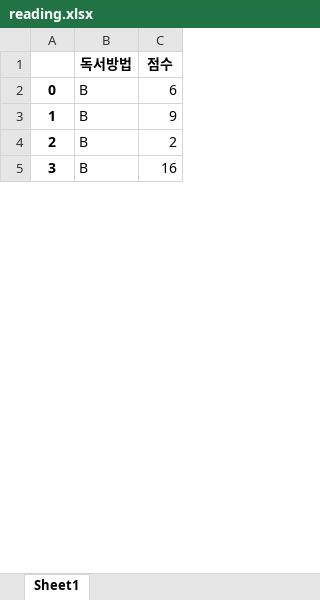
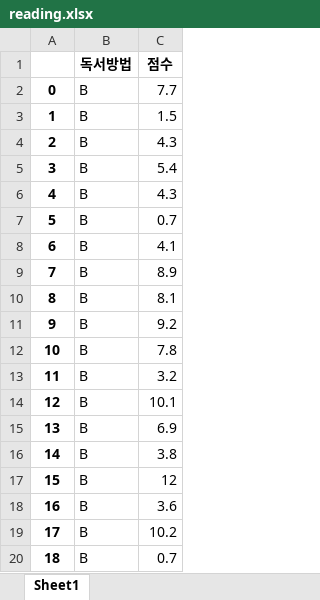
Before and after one commit to hyk2202/megait, an Excel workbook: megait/E. 추론통계/01. 변수간의 차이 분석/res/reading.xlsx, sheet Sheet1, drawn as a sheet; only a part is shown; values as stored, in another font and other column widths than the file's, no borders; the diff covers the shown part only; the diff names each change by its address in the sheet, - before the commit and + after, or states it on an @@ line.

```diff
--- a/megait/E. 추론통계/01. 변수간의 차이 분석/res/reading.xlsx (sheet Sheet1)
+++ b/megait/E. 추론통계/01. 변수간의 차이 분석/res/reading.xlsx (sheet Sheet1)
-C2 (점수): 6
+C2 (점수): 7.7
-C3 (점수): 9
+C3 (점수): 1.5
-C4 (점수): 2
+C4 (점수): 4.3
-C5 (점수): 16
+C5 (점수): 5.4
+row 6: 4 | B | 4.3
+row 7: 5 | B | 0.7
+row 8: 6 | B | 4.1
+row 9: 7 | B | 8.9
+row 10: 8 | B | 8.1
+row 11: 9 | B | 9.2
+row 12: 10 | B | 7.8
+row 13: 11 | B | 3.2
+row 14: 12 | B | 10.1
+row 15: 13 | B | 6.9
+row 16: 14 | B | 3.8
+row 17: 15 | B | 12
+row 18: 16 | B | 3.6
+row 19: 17 | B | 10.2
+row 20: 18 | B | 0.7
```
Also changed, not shown: 66 added rows, 5 removed rows, 5 edited cells and row numbers in column A elsewhere in this sheet, megait/E. 추론통계/01. 변수간의 차이 분석/res/edu.xlsx, megait/E. 추론통계/01. 변수간의 차이 분석/res/poisons.xlsx, 3 other files.
